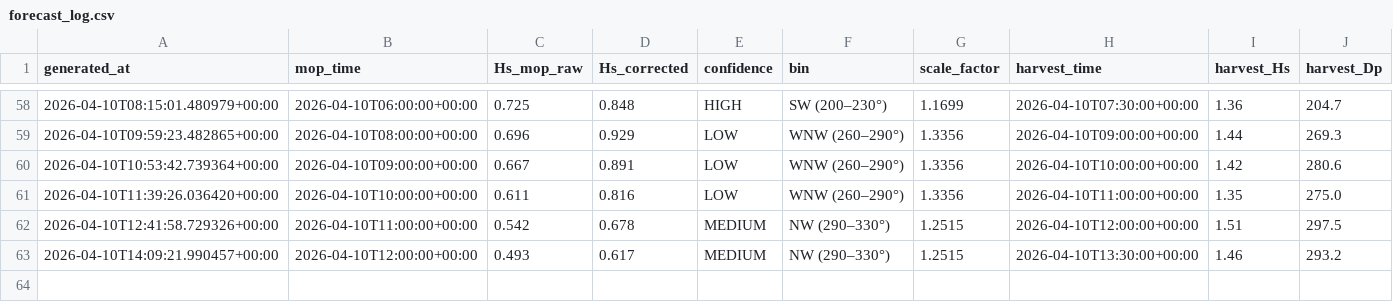
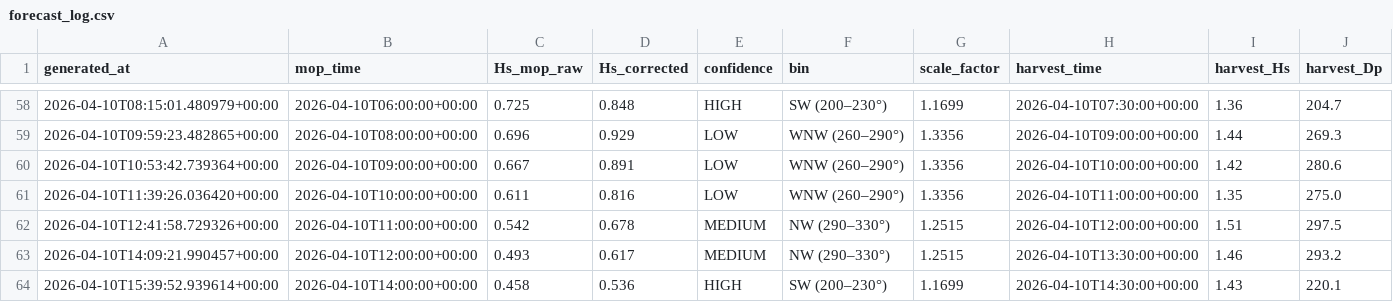
Before and after one commit to aadhavr/campus-point-waves, a CSV file: forecast_log.csv, drawn as a sheet; only a part is shown, gaps mark what is left out; the diff names each change by its address in the sheet, - before the commit and + after, or states it on an @@ line.

```diff
--- a/forecast_log.csv
+++ b/forecast_log.csv
+row 64: 2026-04-10T15:39:52.939614+00:00 | 2026-04-10T14:00:00+00:00 | 0.458 | 0.536 | HIGH | SW (200–230°) | 1.1699 | 2026-04-10T14:30:00+00:00 | 1.43 | 220.1
```
Also changed, not shown: 1 other file.
